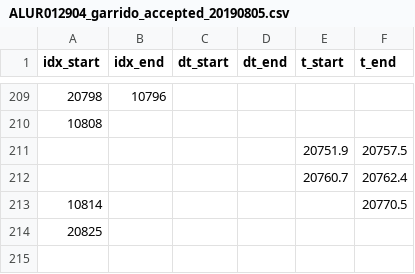
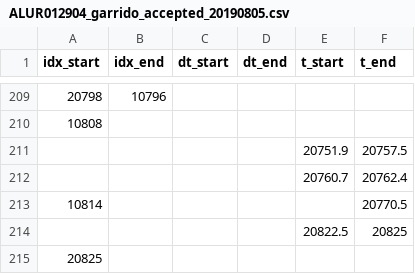
Before and after one commit to nicolasigor/sleep-rnn, a CSV file: fix_inta/mark_files/ALUR012904_garrido_accepted_20190805.csv, drawn as a sheet; only a part is shown, gaps mark what is left out.

Commit message:
confirmed transcription of ALUR part 0

```diff
--- a/fix_inta/mark_files/ALUR012904_garrido_accepted_20190805.csv
+++ b/fix_inta/mark_files/ALUR012904_garrido_accepted_20190805.csv
@@ -213,2 +213,3 @@ idx_start,idx_end,dt_start,dt_end,t_start,t_end
 10814,,,,,20770.5
+,,,,20822.5,20825
 20825,,,,,
```
Also changed, not shown: 2 other files.
